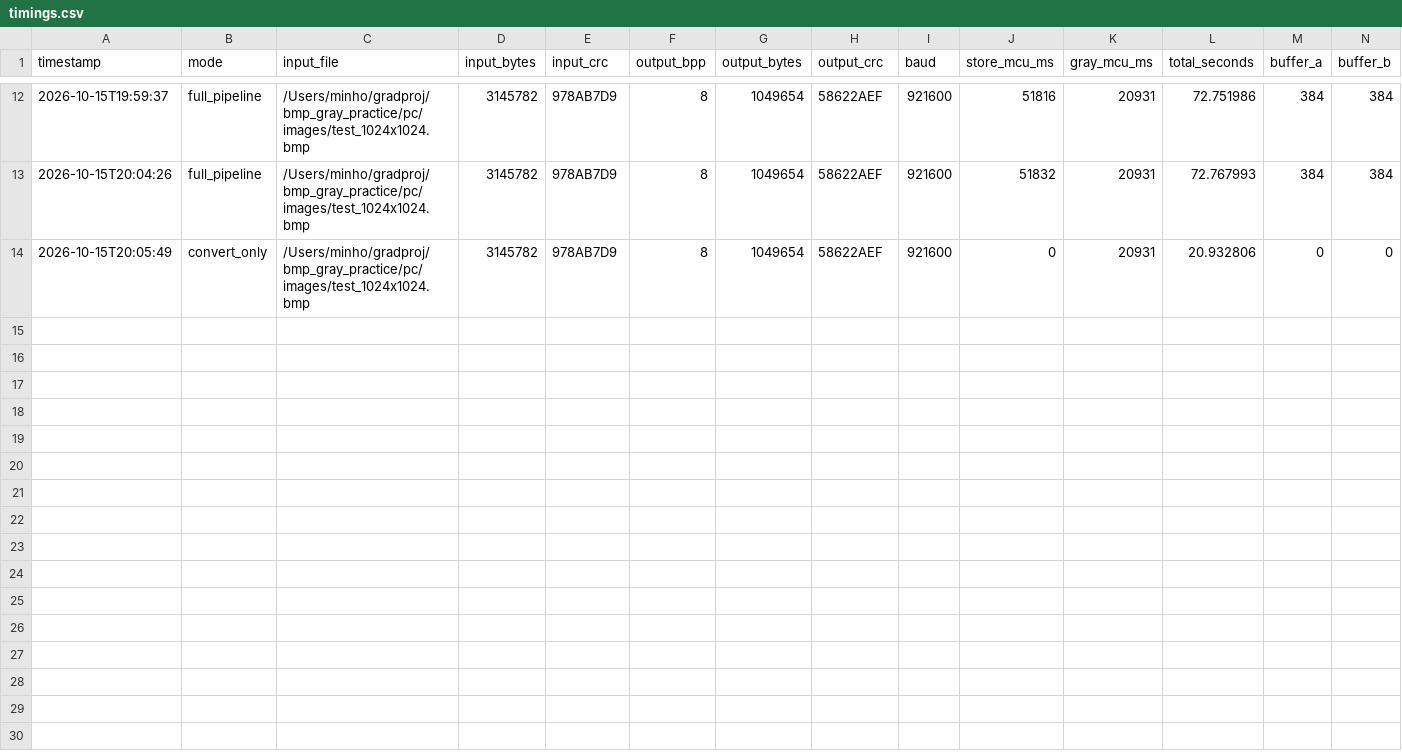
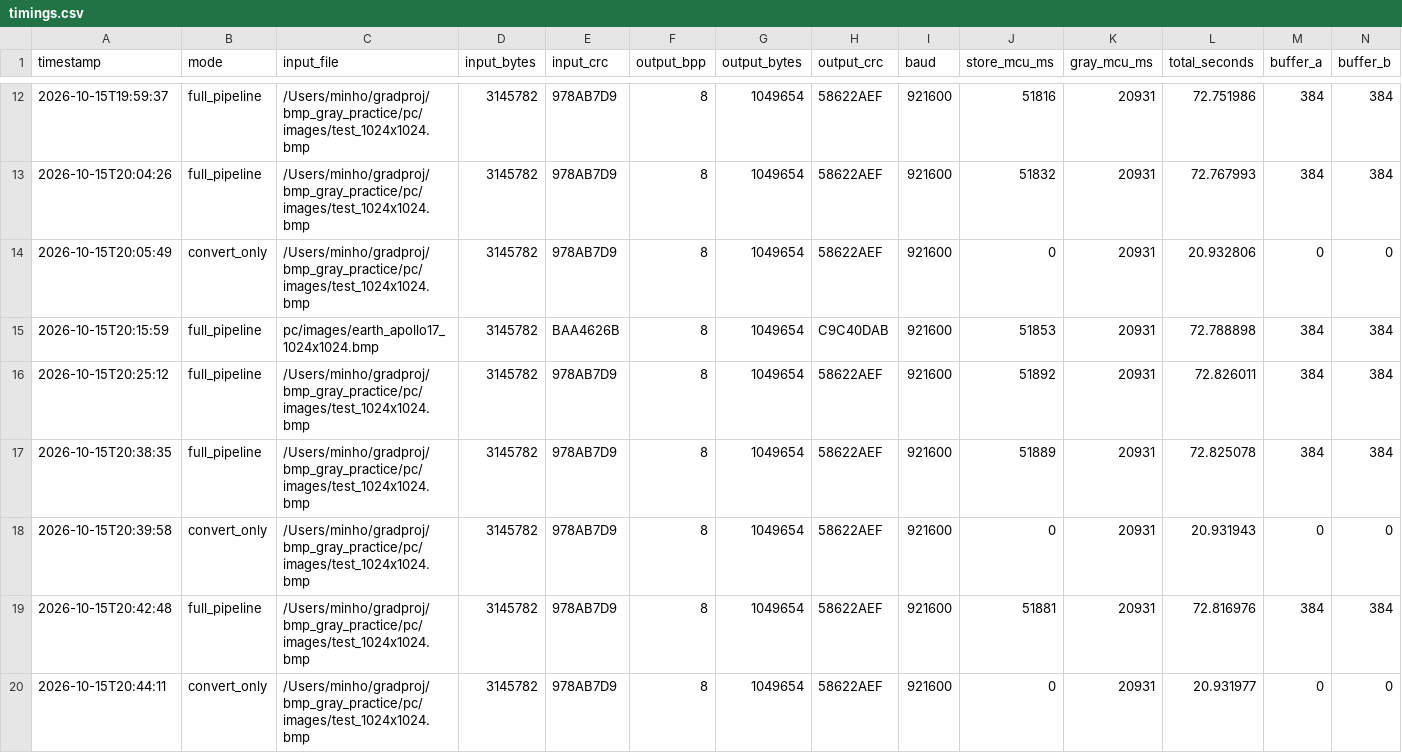
Before and after one commit to dazement/STM32-BMP-file-store-in-Flash-memory, a CSV file: pc/results/timings.csv, drawn as a sheet; only a part is shown, gaps mark what is left out; rows hold the shown columns only; the diff names each change by its address in the sheet, - before the commit and + after, or states it on an @@ line.

```diff
--- a/pc/results/timings.csv
+++ b/pc/results/timings.csv
+row 15: 2026-10-15T20:15:59 | full_pipeline | pc/images/earth_apollo17_1024x1024.bmp | 3145782 | BAA4626B | 8 | 1049654 | C9C40DAB | 921600 | 51853 | 20931 | 72.788898 | 384 | 384
+row 16: 2026-10-15T20:25:12 | full_pipeline | /Users/minho/gradproj/bmp_gray_practice/pc/images/test_1024x1024.bmp | 3145782 | 978AB7D9 | 8 | 1049654 | 58622AEF | 921600 | 51892 | 20931 | 72.826011 | 384 | 384
+row 17: 2026-10-15T20:38:35 | full_pipeline | /Users/minho/gradproj/bmp_gray_practice/pc/images/test_1024x1024.bmp | 3145782 | 978AB7D9 | 8 | 1049654 | 58622AEF | 921600 | 51889 | 20931 | 72.825078 | 384 | 384
+row 18: 2026-10-15T20:39:58 | convert_only | /Users/minho/gradproj/bmp_gray_practice/pc/images/test_1024x1024.bmp | 3145782 | 978AB7D9 | 8 | 1049654 | 58622AEF | 921600 | 0 | 20931 | 20.931943 | 0 | 0
+row 19: 2026-10-15T20:42:48 | full_pipeline | /Users/minho/gradproj/bmp_gray_practice/pc/images/test_1024x1024.bmp | 3145782 | 978AB7D9 | 8 | 1049654 | 58622AEF | 921600 | 51881 | 20931 | 72.816976 | 384 | 384
+row 20: 2026-10-15T20:44:11 | convert_only | /Users/minho/gradproj/bmp_gray_practice/pc/images/test_1024x1024.bmp | 3145782 | 978AB7D9 | 8 | 1049654 | 58622AEF | 921600 | 0 | 20931 | 20.931977 | 0 | 0
```
Also changed, not shown: 10 other files.
